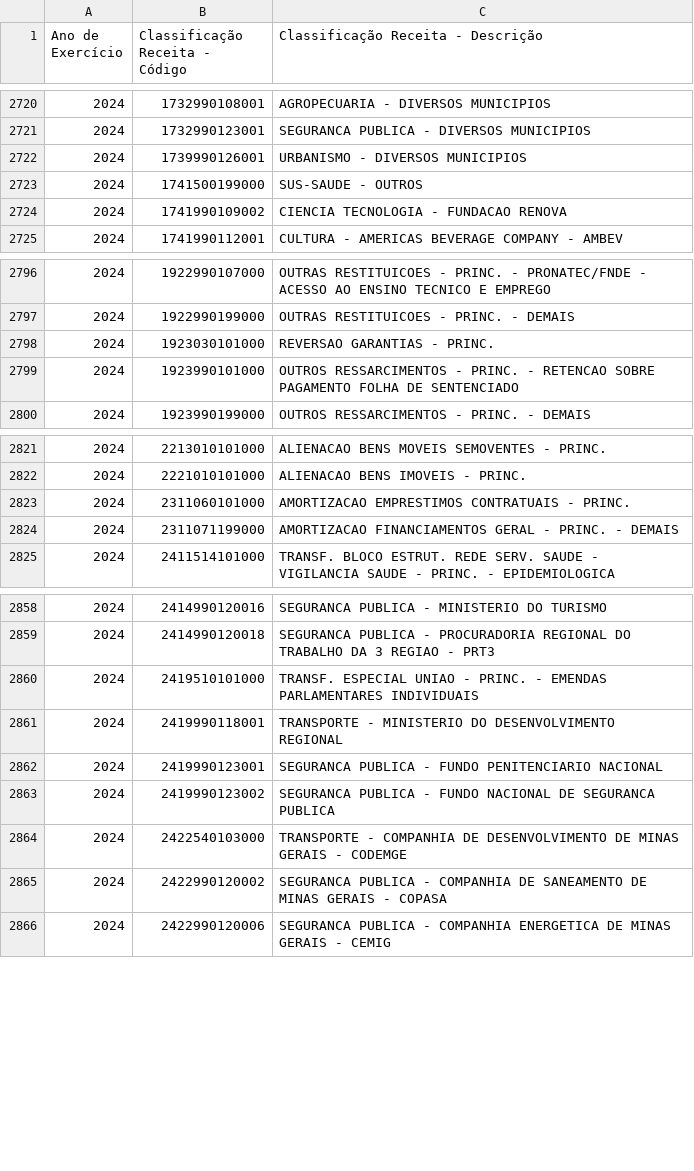
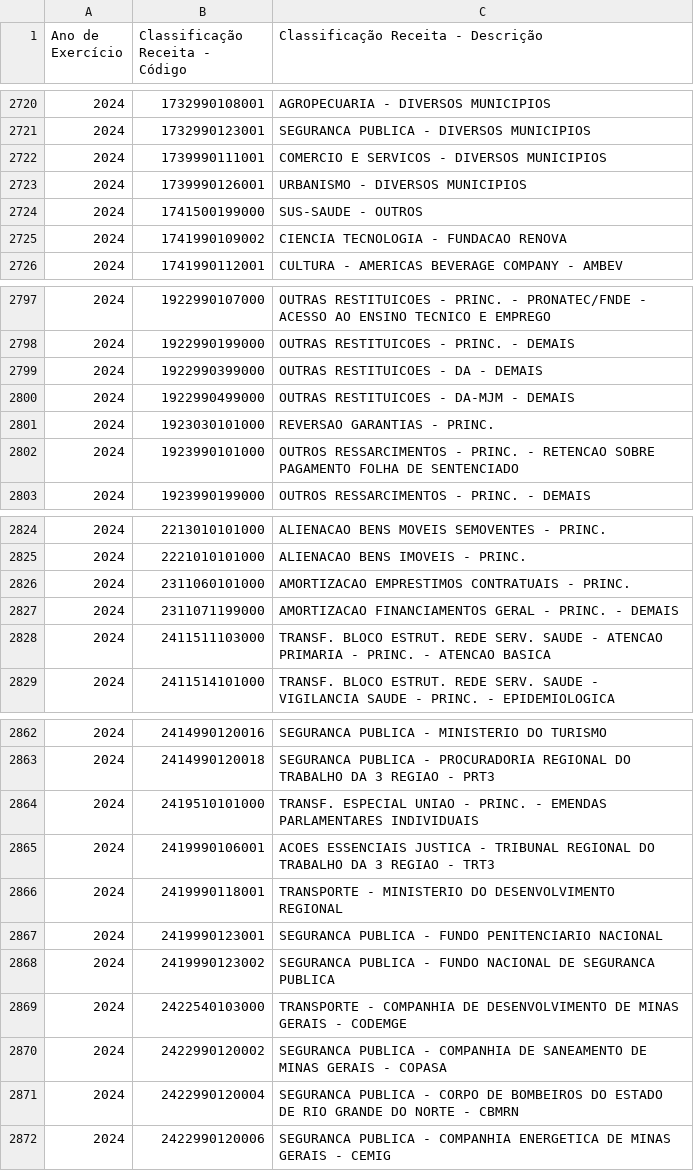
Before and after one commit to splor-mg/dados-aux-classificadores, a CSV file: data-raw/natureza_receita_current.csv, drawn as a sheet; only a part is shown, gaps mark what is left out; the diff covers the shown part only; the diff names each change by its address in the sheet, - before the commit and + after, or states it on an @@ line.

```diff
--- a/data-raw/natureza_receita_current.csv
+++ b/data-raw/natureza_receita_current.csv
+row 2722: 2024 | 1739990111001 | COMERCIO E SERVICOS - DIVERSOS MUNICIPIOS
+row 2799: 2024 | 1922990399000 | OUTRAS RESTITUICOES - DA - DEMAIS
+row 2800: 2024 | 1922990499000 | OUTRAS RESTITUICOES - DA-MJM - DEMAIS
+row 2828: 2024 | 2411511103000 | TRANSF. BLOCO ESTRUT. REDE SERV. SAUDE - ATENCAO PRIMARIA - PRINC. - ATENCAO BASICA
+row 2865: 2024 | 2419990106001 | ACOES ESSENCIAIS JUSTICA - TRIBUNAL REGIONAL DO TRABALHO DA 3 REGIAO - TRT3
+row 2871: 2024 | 2422990120004 | SEGURANCA PUBLICA - CORPO DE BOMBEIROS DO ESTADO DE RIO GRANDE DO NORTE - CBMRN
```
Also changed, not shown: 1 added row elsewhere in this file, data/natureza_receita.csv, 1 other file.
